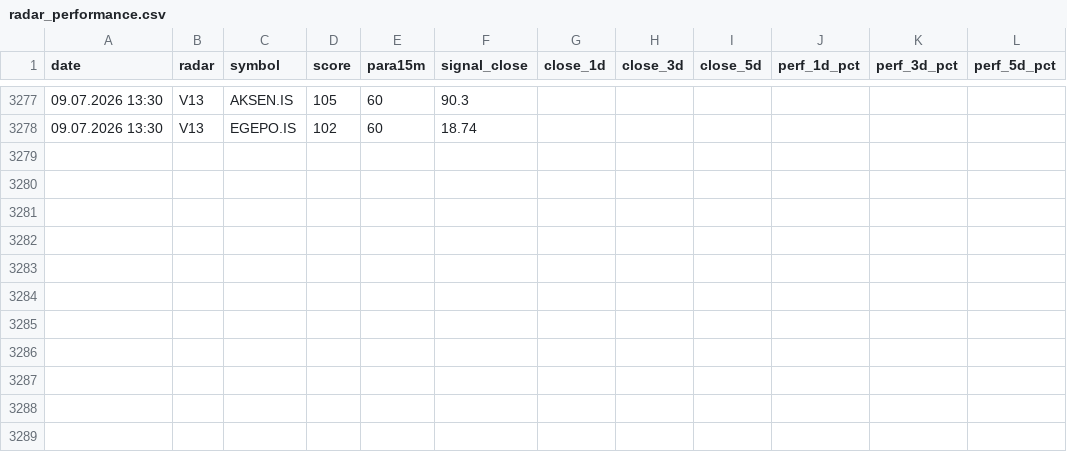
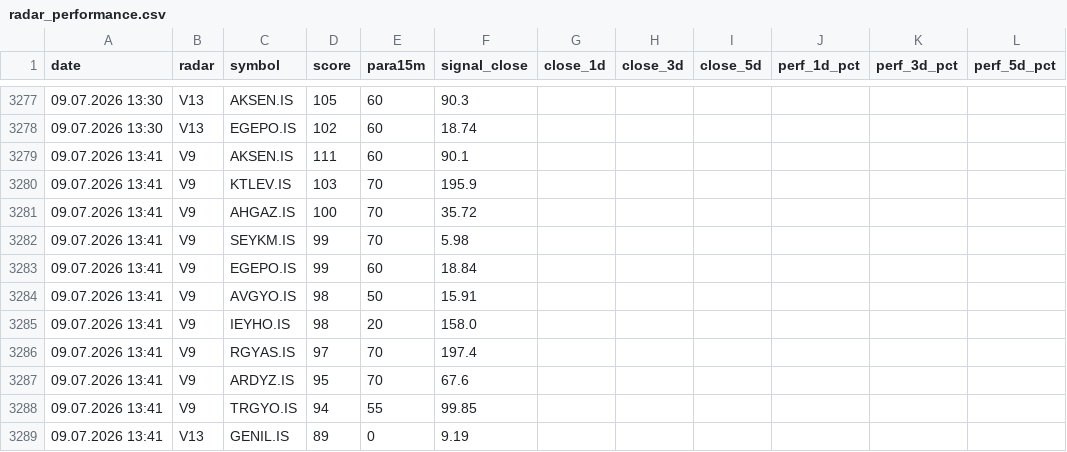
Before and after one commit to gokhan-bist-radar/gokhan-bist-radar, a CSV file: radar_performance.csv, drawn as a sheet; only a part is shown, gaps mark what is left out; the diff names each change by its address in the sheet, - before the commit and + after, or states it on an @@ line.

```diff
--- a/radar_performance.csv
+++ b/radar_performance.csv
+row 3279: 09.07.2026 13:41 | V9 | AKSEN.IS | 111 | 60 | 90.1
+row 3280: 09.07.2026 13:41 | V9 | KTLEV.IS | 103 | 70 | 195.9
+row 3281: 09.07.2026 13:41 | V9 | AHGAZ.IS | 100 | 70 | 35.72
+row 3282: 09.07.2026 13:41 | V9 | SEYKM.IS | 99 | 70 | 5.98
+row 3283: 09.07.2026 13:41 | V9 | EGEPO.IS | 99 | 60 | 18.84
+row 3284: 09.07.2026 13:41 | V9 | AVGYO.IS | 98 | 50 | 15.91
+row 3285: 09.07.2026 13:41 | V9 | IEYHO.IS | 98 | 20 | 158.0
+row 3286: 09.07.2026 13:41 | V9 | RGYAS.IS | 97 | 70 | 197.4
+row 3287: 09.07.2026 13:41 | V9 | ARDYZ.IS | 95 | 70 | 67.6
+row 3288: 09.07.2026 13:41 | V9 | TRGYO.IS | 94 | 55 | 99.85
+row 3289: 09.07.2026 13:41 | V13 | GENIL.IS | 89 | 0 | 9.19
```
Also changed, not shown: radar_memory.csv, radar_signals.csv.
